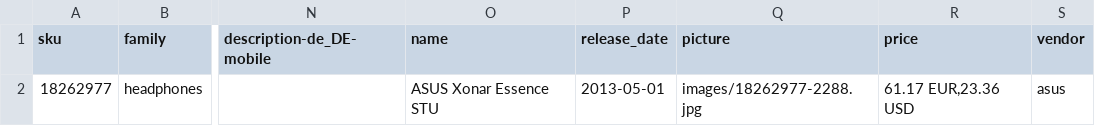
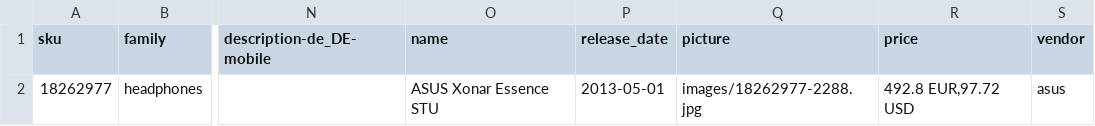
Before and after one commit to akeneo/IcecatDemoBundle, a CSV file: Resources/import/products/headphones.csv, drawn as a sheet; only a part is shown, gaps mark what is left out; the diff names each change by its address in the sheet, - before the commit and + after, or states it on an @@ line.

```diff
--- a/Resources/import/products/headphones.csv
+++ b/Resources/import/products/headphones.csv
-R2 (price): 61.17 EUR,23.36 USD
+R2 (price): 492.8 EUR,97.72 USD
```
Also changed, not shown: Resources/import/products/loudspeakers.csv, Resources/import/products/mp3_players.csv, 12 other files.
